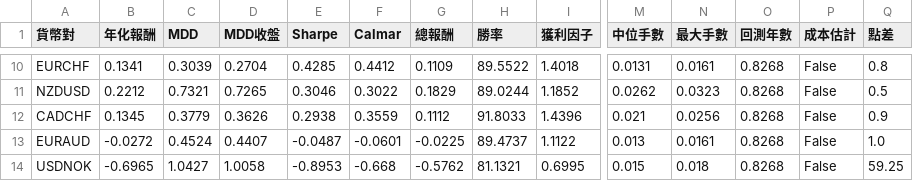
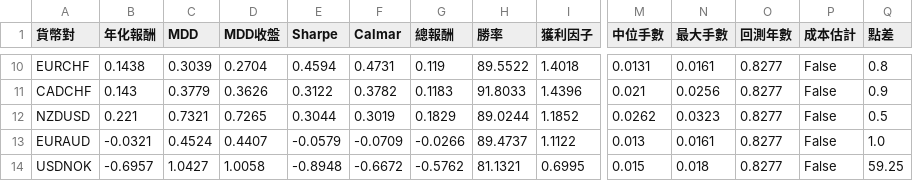
Before and after one commit to evan7646-cloud/bollinger_meanreversion_equities, a CSV file: docs/fx_top8_performance.csv, drawn as a sheet; only a part is shown, gaps mark what is left out; removed rows and columns are numbered as before the commit, all else as after; rows hold the shown columns only; the diff covers the shown part only; the diff names each change by its address in the sheet, - before the commit and + after, or states it on an @@ line.

```diff
--- a/docs/fx_top8_performance.csv
+++ b/docs/fx_top8_performance.csv
-B10 (年化報酬): 0.1341
+B10 (年化報酬): 0.1438
-E10 (Sharpe): 0.4285
+E10 (Sharpe): 0.4594
-F10 (Calmar): 0.4412
+F10 (Calmar): 0.4731
-G10 (總報酬): 0.1109
+G10 (總報酬): 0.119
-O10 (回測年數): 0.8268
+O10 (回測年數): 0.8277
+row 11: CADCHF | 0.143 | 0.3779 | 0.3626 | 0.3122 | 0.3782 | 0.1183 | 91.8033 | 1.4396 | 0.021 | 0.0256 | 0.8277 | False | 0.9
-B12 (年化報酬): 0.2212
+B12 (年化報酬): 0.221
-E12 (Sharpe): 0.3046
+E12 (Sharpe): 0.3044
-F12 (Calmar): 0.3022
+F12 (Calmar): 0.3019
-O12 (回測年數): 0.8268
+O12 (回測年數): 0.8277
-row 12: CADCHF | 0.1345 | 0.3779 | 0.3626 | 0.2938 | 0.3559 | 0.1112 | 91.8033 | 1.4396 | 0.021 | 0.0256 | 0.8268 | False | 0.9
-B13 (年化報酬): -0.0272
+B13 (年化報酬): -0.0321
-E13 (Sharpe): -0.0487
+E13 (Sharpe): -0.0579
-F13 (Calmar): -0.0601
+F13 (Calmar): -0.0709
-G13 (總報酬): -0.0225
+G13 (總報酬): -0.0266
-O13:O14 (回測年數): 0.8268
+O13:O14 (回測年數): 0.8277
-B14 (年化報酬): -0.6965
+B14 (年化報酬): -0.6957
-E14 (Sharpe): -0.8953
+E14 (Sharpe): -0.8948
-F14 (Calmar): -0.668
+F14 (Calmar): -0.6672
```
Also changed, not shown: 1 added row, 1 removed row and 32 edited cells elsewhere in this file, 2 other files.
